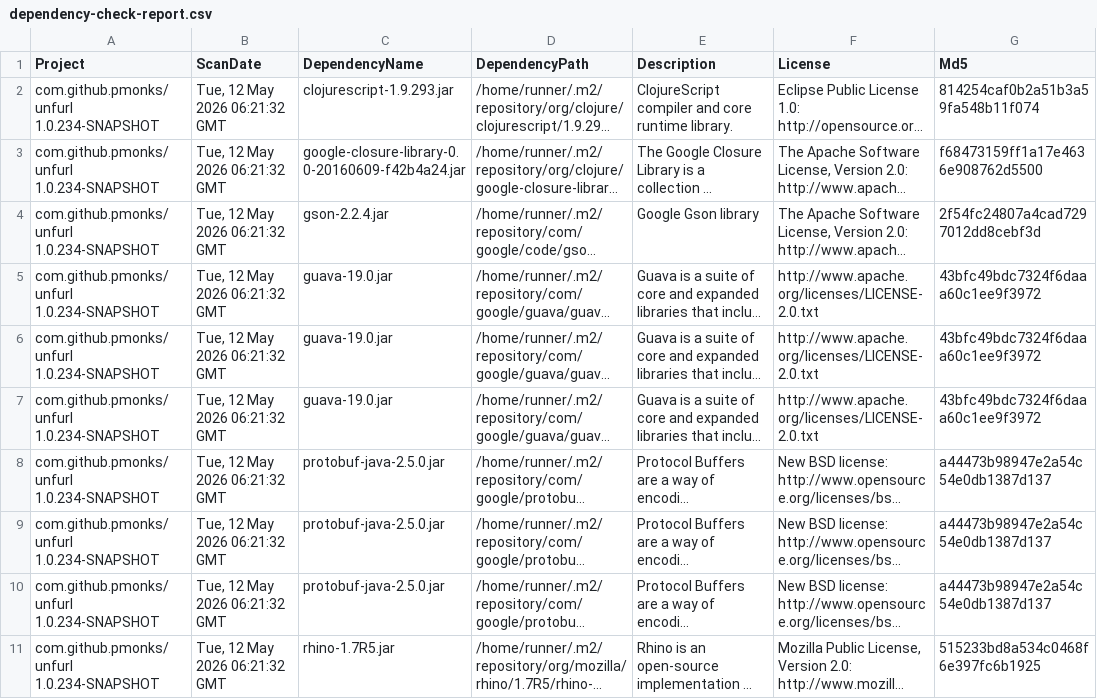
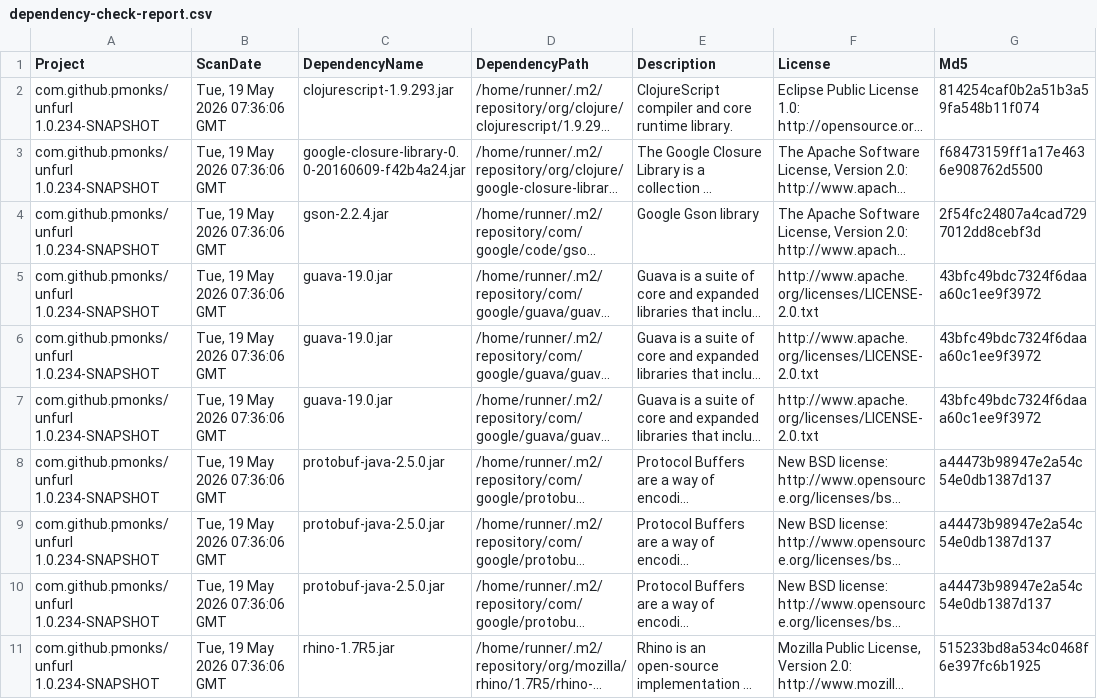
Before and after one commit to pmonks/unfurl, a CSV file: nvd/dependency-check-report.csv, drawn as a sheet; only a part is shown; long unchanged cells end in …; the diff names each change by its address in the sheet, - before the commit and + after, or states it on an @@ line.

```diff
--- a/nvd/dependency-check-report.csv
+++ b/nvd/dependency-check-report.csv
-B2:B11 (ScanDate): Tue, 12 May 2026 06:21:32 GMT
+B2:B11 (ScanDate): Tue, 19 May 2026 07:36:06 GMT
```
Also changed, not shown: 8 other files.
